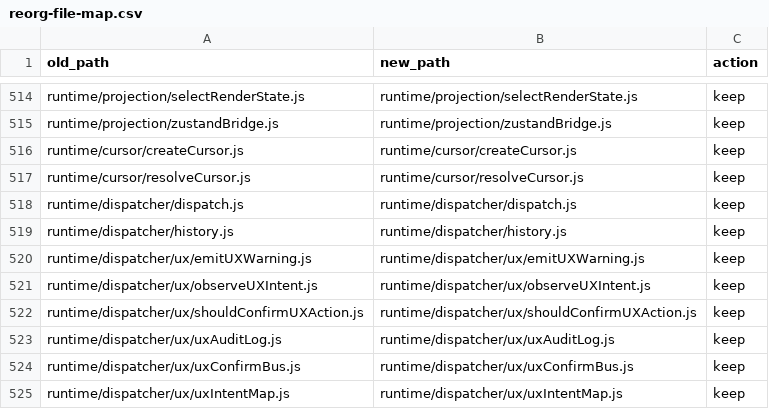
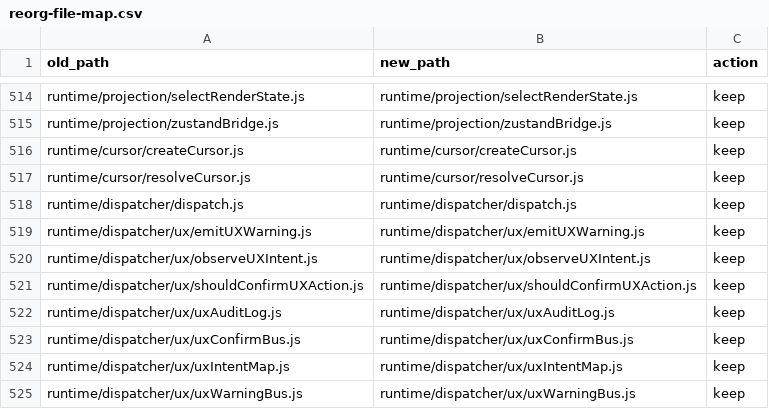
Before and after one commit to Endeley/Dropple-Os, a CSV file: docs/migrations/reorg-file-map.csv, drawn as a sheet; only a part is shown, gaps mark what is left out; the shorter side is filled out with more unchanged rows.

Commit message:
chore(runtime): remove stale graph and history references

```diff
--- a/docs/migrations/reorg-file-map.csv
+++ b/docs/migrations/reorg-file-map.csv
@@ -518,3 +518,2 @@ runtime/cursor/resolveCursor.js,runtime/cursor/resolveCursor.js,keep
 runtime/dispatcher/dispatch.js,runtime/dispatcher/dispatch.js,keep
-runtime/dispatcher/history.js,runtime/dispatcher/history.js,keep
 runtime/dispatcher/ux/emitUXWarning.js,runtime/dispatcher/ux/emitUXWarning.js,keep
```
Also changed, not shown: 2 other files.
